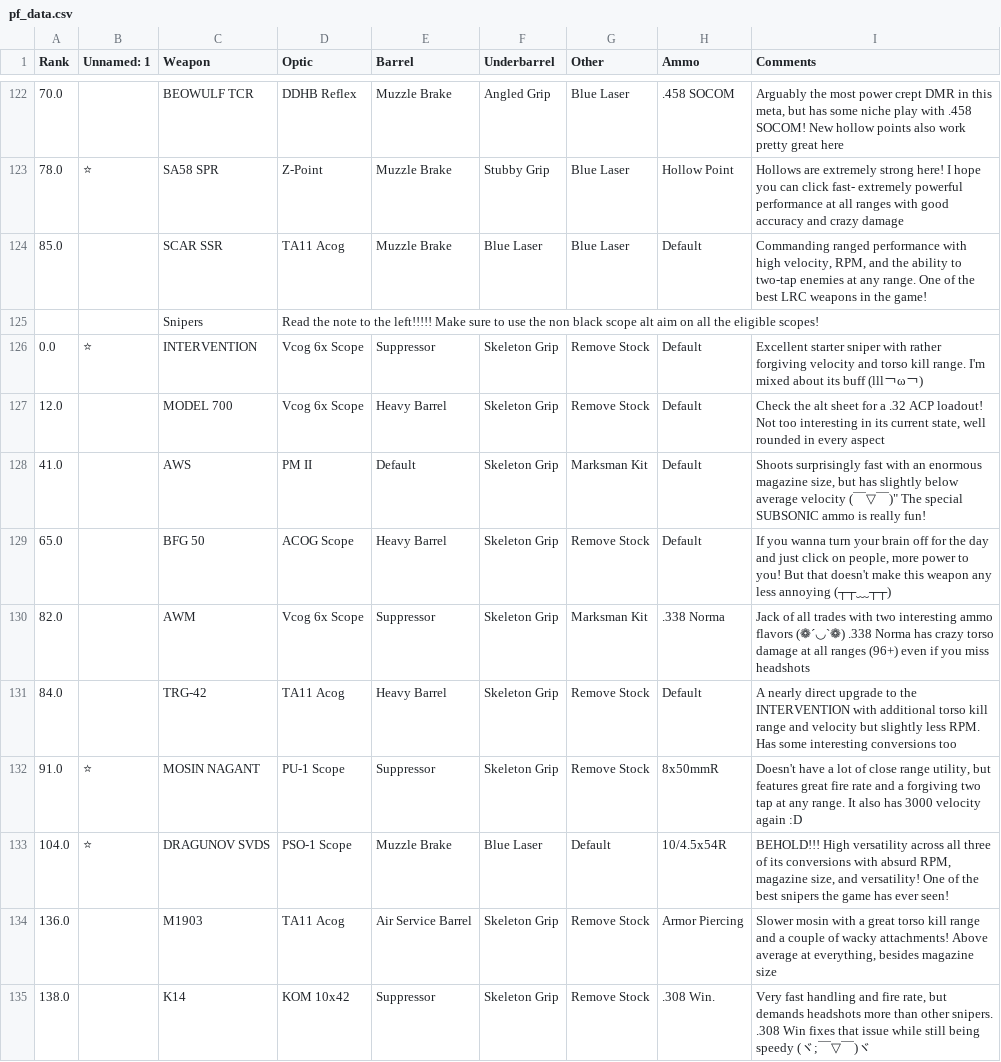
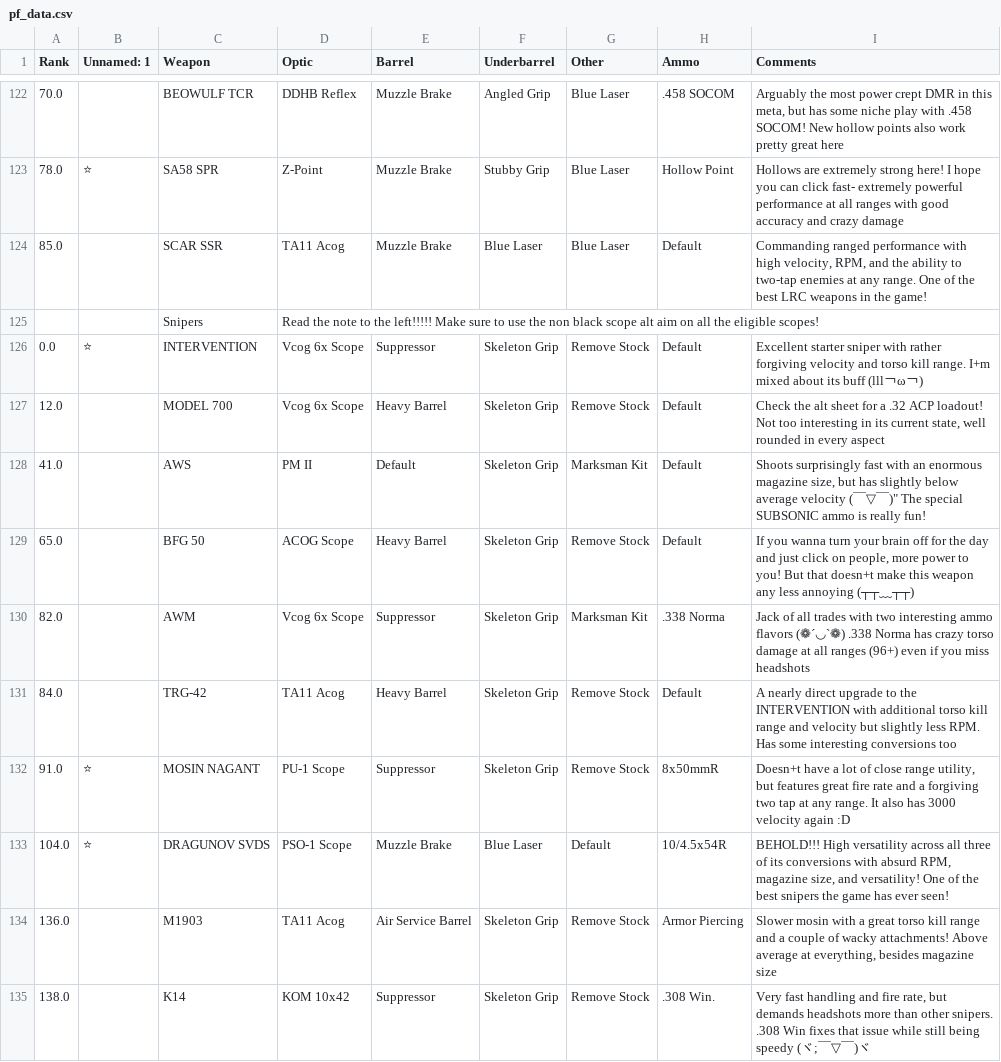
Before and after one commit to ld3z/site2, a CSV file: pf_data.csv, drawn as a sheet; only a part is shown, gaps mark what is left out; the diff covers the shown part only.

```diff
--- a/pf_data.csv
+++ b/pf_data.csv
@@ -125,9 +125,9 @@ Rank,Unnamed: 1,Weapon,Optic,Barrel,Underbarrel,Other,Ammo,Comments
 ,,Snipers,Read the note to the left!!!!! Make sure to use the non black scope alt aim on all the eligible scopes!,,,,,
-0.0,⭐,INTERVENTION,Vcog 6x Scope,Suppressor,Skeleton Grip,Remove Stock,Default,Excellent starter sniper with rather forgiving velocity and torso kill range. I'm mixed about its buff (lll￢ω￢)
+0.0,⭐,INTERVENTION,Vcog 6x Scope,Suppressor,Skeleton Grip,Remove Stock,Default,Excellent starter sniper with rather forgiving velocity and torso kill range. I+m mixed about its buff (lll￢ω￢)
 12.0,,MODEL 700,Vcog 6x Scope,Heavy Barrel,Skeleton Grip,Remove Stock,Default,"Check the alt sheet for a .32 ACP loadout! Not too interesting in its current state, well rounded in every aspect"
 41.0,,AWS,PM II,Default,Skeleton Grip,Marksman Kit,Default,"Shoots surprisingly fast with an enormous magazine size, but has slightly below average velocity (￣▽￣)"" The special SUBSONIC ammo is really fun!"
-65.0,,BFG 50,ACOG Scope,Heavy Barrel,Skeleton Grip,Remove Stock,Default,"If you wanna turn your brain off for the day and just click on people, more power to you! But that doesn't make this weapon any less annoying (┬┬﹏┬┬)"
+65.0,,BFG 50,ACOG Scope,Heavy Barrel,Skeleton Grip,Remove Stock,Default,"If you wanna turn your brain off for the day and just click on people, more power to you! But that doesn+t make this weapon any less annoying (┬┬﹏┬┬)"
 82.0,,AWM,Vcog 6x Scope,Suppressor,Skeleton Grip,Marksman Kit,.338 Norma,Jack of all trades with two interesting ammo flavors (❁´◡`❁) .338 Norma has crazy torso damage at all ranges (96+) even if you miss headshots
 84.0,,TRG-42,TA11 Acog,Heavy Barrel,Skeleton Grip,Remove Stock,Default,A nearly direct upgrade to the INTERVENTION with additional torso kill range and velocity but slightly less RPM. Has some interesting conversions too
-91.0,⭐,MOSIN NAGANT,PU-1 Scope,Suppressor,Skeleton Grip,Remove Stock,8x50mmR,"Doesn't have a lot of close range utility, but features great fire rate and a forgiving two tap at any range. It also has 3000 velocity again :D"
+91.0,⭐,MOSIN NAGANT,PU-1 Scope,Suppressor,Skeleton Grip,Remove Stock,8x50mmR,"Doesn+t have a lot of close range utility, but features great fire rate and a forgiving two tap at any range. It also has 3000 velocity again :D"
 104.0,⭐,DRAGUNOV SVDS,PSO-1 Scope,Muzzle Brake,Blue Laser,Default,10/4.5x54R,"BEHOLD!!! High versatility across all three of its conversions with absurd RPM, magazine size, and versatility! One of the best snipers the game has ever seen!"
```
Also changed, not shown: 12 edited cells elsewhere in this file, 2 other files.
